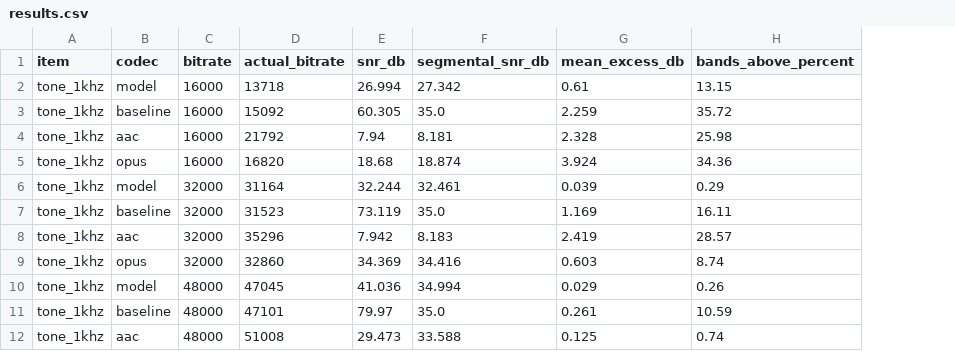
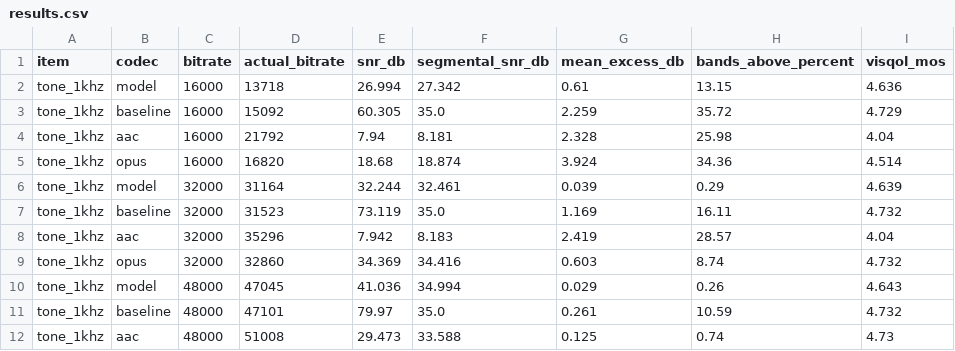
Before and after one commit to JohannWeid/audio-codec-lab, a CSV file: eval/results/results.csv, drawn as a sheet; only a part is shown; the diff names each change by its address in the sheet, - before the commit and + after, or states it on an @@ line.

```diff
--- a/eval/results/results.csv
+++ b/eval/results/results.csv
+column I (visqol_mos), rows 2-12: 4.636 | 4.729 | 4.04 | 4.514 | 4.639 | 4.732 | 4.04 | 4.732 | 4.643 | 4.732 | 4.73
```
Also changed, not shown: 18 other files.
